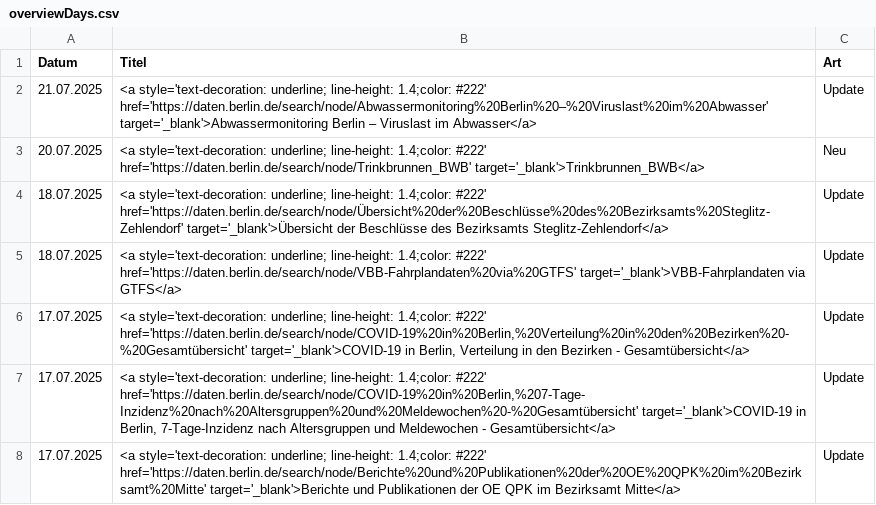
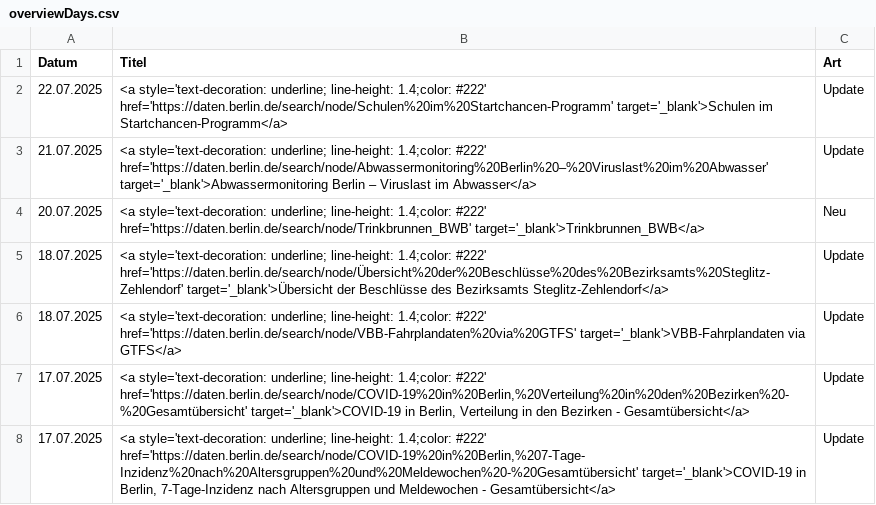
Before and after one commit to technologiestiftung/odis-datenportal-uebersicht, a CSV file: data/overviewDays.csv, drawn as a sheet; only a part is shown; the shorter side is filled out with more unchanged rows; the diff covers the shown part only; the diff names each change by its address in the sheet, - before the commit and + after, or states it on an @@ line.

```diff
--- a/data/overviewDays.csv
+++ b/data/overviewDays.csv
+row 2: 22.07.2025 | <a style='text-decoration: underline; line-height: 1.4;color: #222' href='https://daten.berlin.de/search/node/Schulen%20im%20Startchancen-Programm' target='_blank'>Schulen im Startchancen-Programm</a> | Update
```
Also changed, not shown: 21 added rows and 6 removed rows elsewhere in this file, 1 other file.
